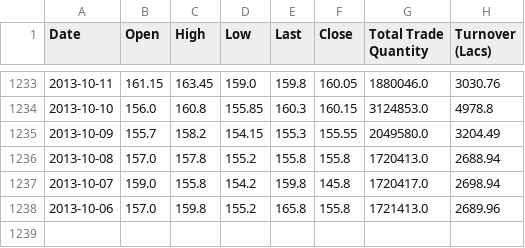
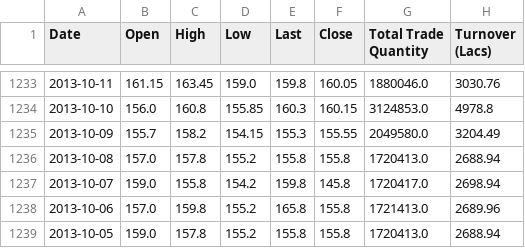
Before and after one commit to Dev232-rock/StockMarket-Analyzer, a CSV file: NSE-Tata-Global-Beverages-Limited.csv, drawn as a sheet; only a part is shown, gaps mark what is left out; the diff names each change by its address in the sheet, - before the commit and + after, or states it on an @@ line.

Commit message:
Update NSE-Tata-Global-Beverages-Limited.csv

```diff
--- a/NSE-Tata-Global-Beverages-Limited.csv
+++ b/NSE-Tata-Global-Beverages-Limited.csv
+row 1239: 2013-10-05 | 159.0 | 157.8 | 155.2 | 155.8 | 155.8 | 1720413.0 | 2688.94
```
